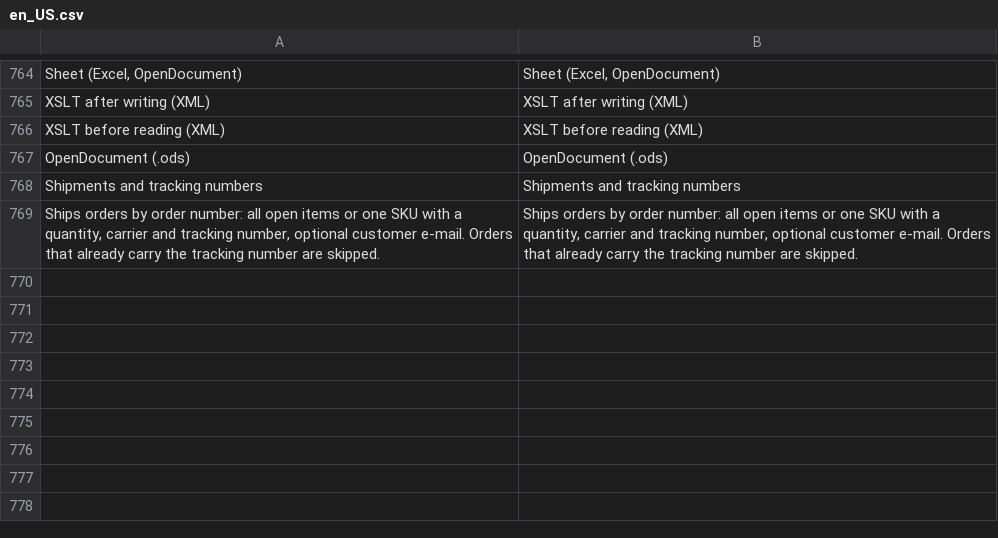
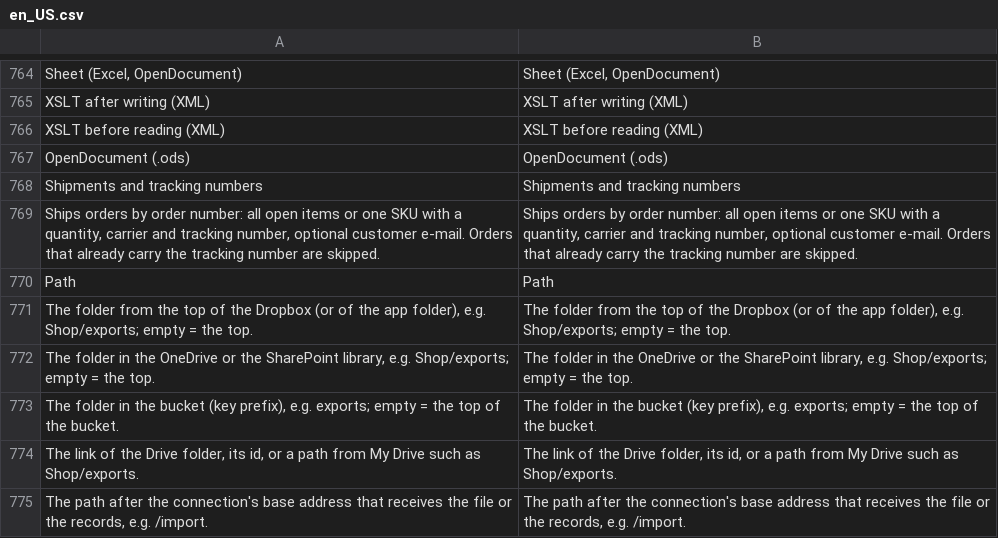
Before and after one commit to iranimij/openimport, a CSV file: i18n/en_US.csv, drawn as a sheet; only a part is shown, gaps mark what is left out; the diff names each change by its address in the sheet, - before the commit and + after, or states it on an @@ line.

```diff
--- a/i18n/en_US.csv
+++ b/i18n/en_US.csv
+row 770: Path | Path
+row 771: The folder from the top of the Dropbox (or of the app folder), e.g. Shop/exports; empty = the top. | The folder from the top of the Dropbox (or of the app folder), e.g. Shop/exports; empty = the top.
+row 772: The folder in the OneDrive or the SharePoint library, e.g. Shop/exports; empty = the top. | The folder in the OneDrive or the SharePoint library, e.g. Shop/exports; empty = the top.
+row 773: The folder in the bucket (key prefix), e.g. exports; empty = the top of the bucket. | The folder in the bucket (key prefix), e.g. exports; empty = the top of the bucket.
+row 774: The link of the Drive folder, its id, or a path from My Drive such as Shop/exports. | The link of the Drive folder, its id, or a path from My Drive such as Shop/exports.
+row 775: The path after the connection's base address that receives the file or the records, e.g. /import. | The path after the connection's base address that receives the file or the records, e.g. /import.
```
Also changed, not shown: i18n/de_DE.csv, 3 other files.
